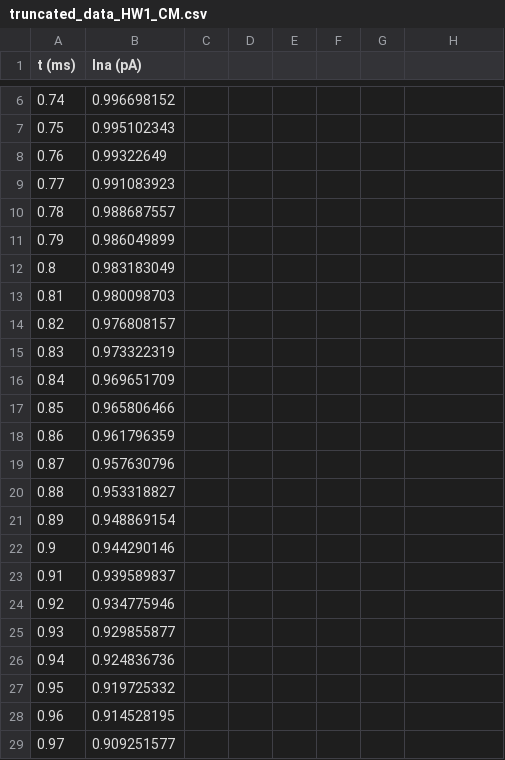
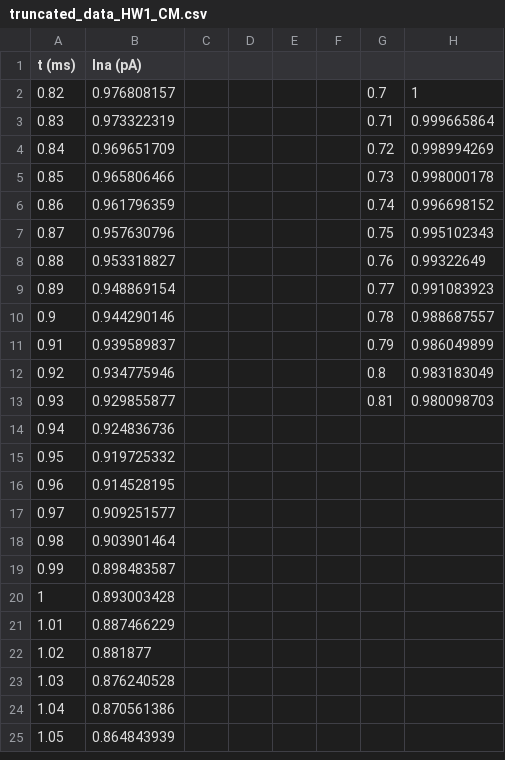
Before and after one commit to oonovae1/HW1_CM, a CSV file: truncated_data_HW1_CM.csv, drawn as a sheet; only a part is shown, gaps mark what is left out; the shorter side is filled out with more unchanged rows; the diff covers the shown part only.

Commit message:
Add files via upload

```diff
--- a/truncated_data_HW1_CM.csv
+++ b/truncated_data_HW1_CM.csv
@@ -6,20 +2,12 @@
-0.74,0.996698152
-0.75,0.995102343
-0.76,0.99322649
-0.77,0.991083923
-0.78,0.988687557
-0.79,0.986049899
-0.8,0.983183049
-0.81,0.980098703
-0.82,0.976808157
-0.83,0.973322319
-0.84,0.969651709
-0.85,0.965806466
-0.86,0.961796359
-0.87,0.957630796
-0.88,0.953318827
-0.89,0.948869154
-0.9,0.944290146
-0.91,0.939589837
-0.92,0.934775946
-0.93,0.929855877
+0.82,0.976808157,,,,,0.7,1
+0.83,0.973322319,,,,,0.71,0.999665864
+0.84,0.969651709,,,,,0.72,0.998994269
+0.85,0.965806466,,,,,0.73,0.998000178
+0.86,0.961796359,,,,,0.74,0.996698152
+0.87,0.957630796,,,,,0.75,0.995102343
+0.88,0.953318827,,,,,0.76,0.99322649
+0.89,0.948869154,,,,,0.77,0.991083923
+0.9,0.944290146,,,,,0.78,0.988687557
+0.91,0.939589837,,,,,0.79,0.986049899
+0.92,0.934775946,,,,,0.8,0.983183049
+0.93,0.929855877,,,,,0.81,0.980098703
```
Also changed, not shown: 4 removed rows elsewhere in this file.
